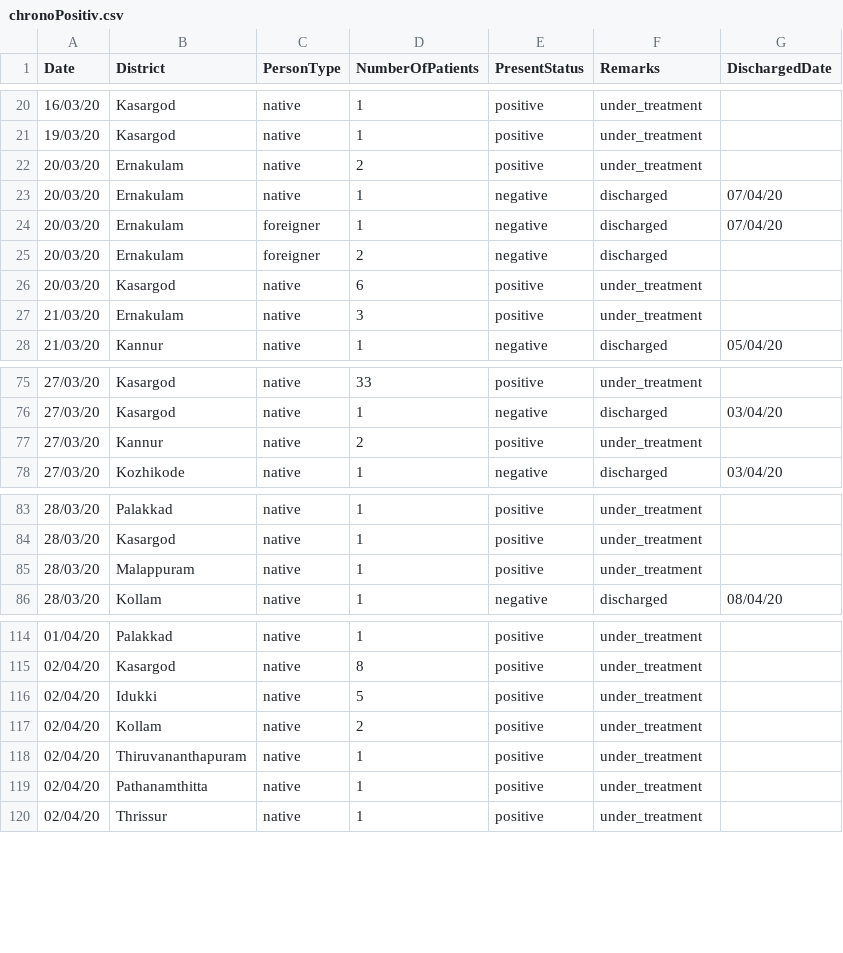
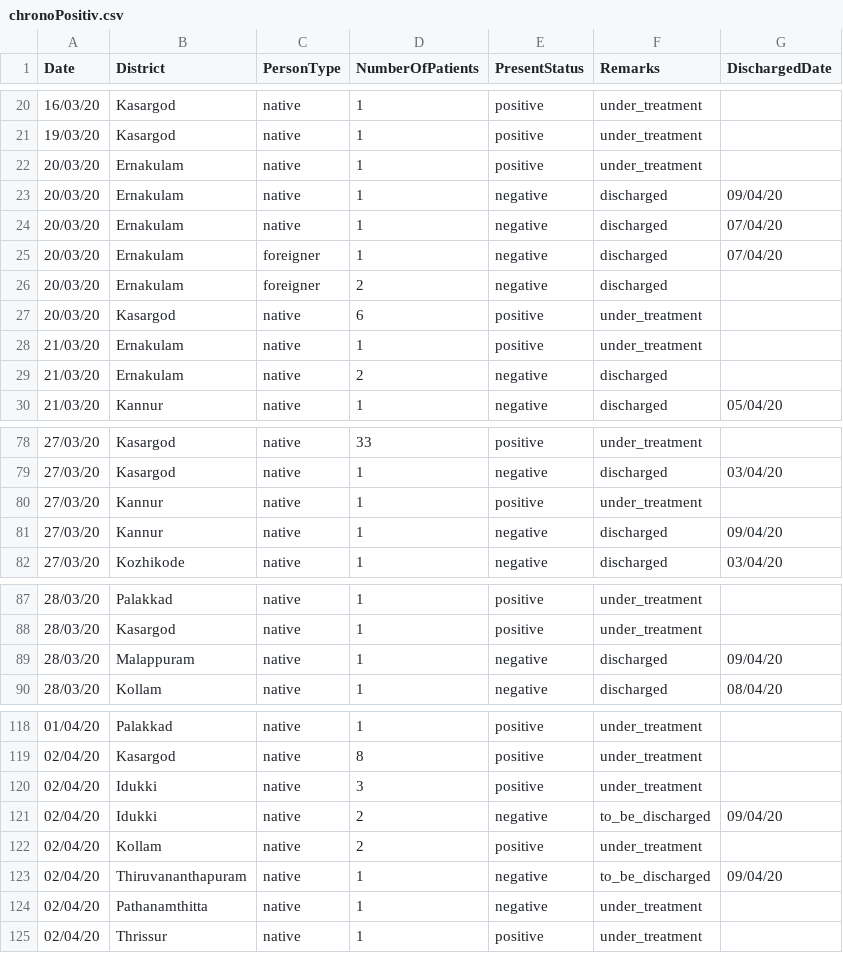
Before and after one commit to sandyiswell/covid19Kerala, a CSV file: chronoPositiv.csv, drawn as a sheet; only a part is shown, gaps mark what is left out; the diff covers the shown part only.

```diff
--- a/chronoPositiv.csv
+++ b/chronoPositiv.csv
@@ -21,3 +21,4 @@ Date,District,PersonType,NumberOfPatients,PresentStatus,Remarks,DischargedDate
 19/03/20,Kasargod,native,1,positive,under_treatment,
-20/03/20,Ernakulam,native,2,positive,under_treatment,
+20/03/20,Ernakulam,native,1,positive,under_treatment,
+20/03/20,Ernakulam,native,1,negative,discharged,09/04/20
 20/03/20,Ernakulam,native,1,negative,discharged,07/04/20
@@ -26,3 +27,4 @@ Date,District,PersonType,NumberOfPatients,PresentStatus,Remarks,DischargedDate
 20/03/20,Kasargod,native,6,positive,under_treatment,
-21/03/20,Ernakulam,native,3,positive,under_treatment,
+21/03/20,Ernakulam,native,1,positive,under_treatment,
+21/03/20,Ernakulam,native,2,negative,discharged,
 21/03/20,Kannur,native,1,negative,discharged,05/04/20
@@ -76,3 +79,4 @@ Date,District,PersonType,NumberOfPatients,PresentStatus,Remarks,DischargedDate
 27/03/20,Kasargod,native,1,negative,discharged,03/04/20
-27/03/20,Kannur,native,2,positive,under_treatment,
+27/03/20,Kannur,native,1,positive,under_treatment,
+27/03/20,Kannur,native,1,negative,discharged,09/04/20
 27/03/20,Kozhikode,native,1,negative,discharged,03/04/20
@@ -84,3 +88,3 @@ Date,District,PersonType,NumberOfPatients,PresentStatus,Remarks,DischargedDate
 28/03/20,Kasargod,native,1,positive,under_treatment,
-28/03/20,Malappuram,native,1,positive,under_treatment,
+28/03/20,Malappuram,native,1,negative,discharged,09/04/20
 28/03/20,Kollam,native,1,negative,discharged,08/04/20
@@ -115,6 +119,7 @@ Date,District,PersonType,NumberOfPatients,PresentStatus,Remarks,DischargedDate
 02/04/20,Kasargod,native,8,positive,under_treatment,
-02/04/20,Idukki ,native,5,positive,under_treatment,
+02/04/20,Idukki ,native,3,positive,under_treatment,
+02/04/20,Idukki ,native,2,negative,to_be_discharged,09/04/20
 02/04/20,Kollam,native,2,positive,under_treatment,
-02/04/20,Thiruvananthapuram,native,1,positive,under_treatment,
-02/04/20,Pathanamthitta,native,1,positive,under_treatment,
+02/04/20,Thiruvananthapuram,native,1,negative,to_be_discharged,09/04/20
+02/04/20,Pathanamthitta,native,1,negative,under_treatment,
 02/04/20,Thrissur,native,1,positive,under_treatment,
```
Also changed, not shown: 6 added rows and 24 edited cells elsewhere in this file, datta2.csv, 2 other files.
